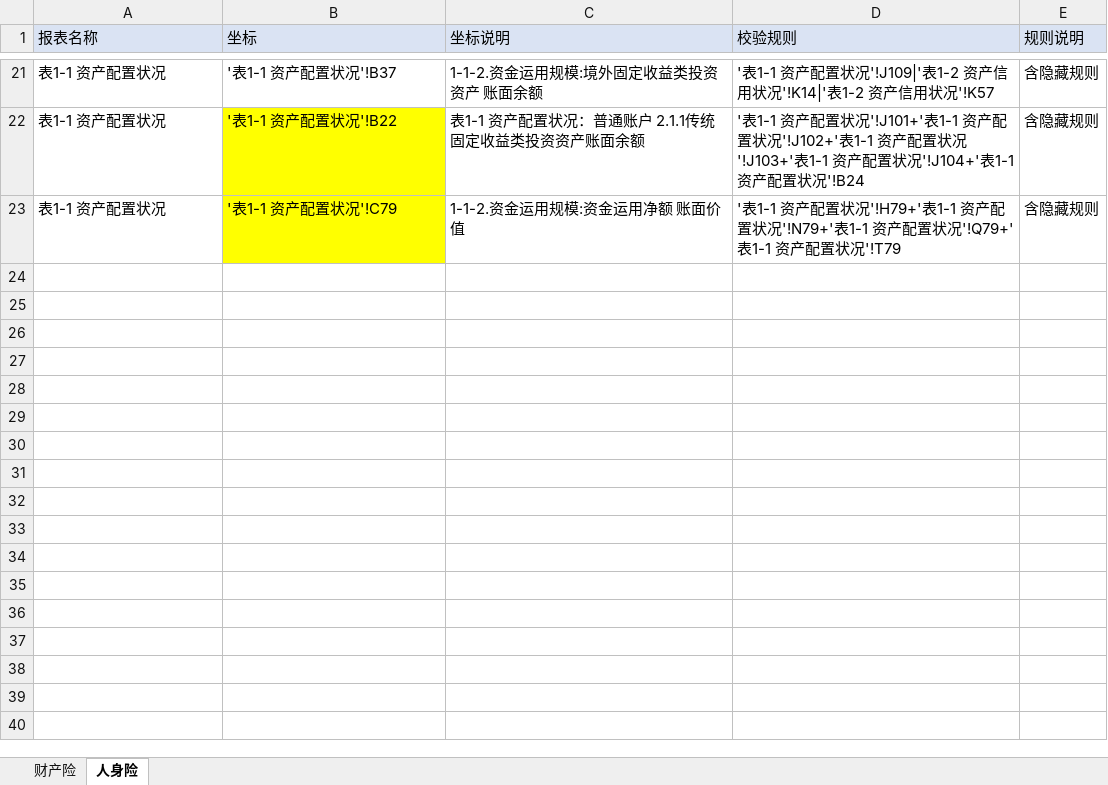
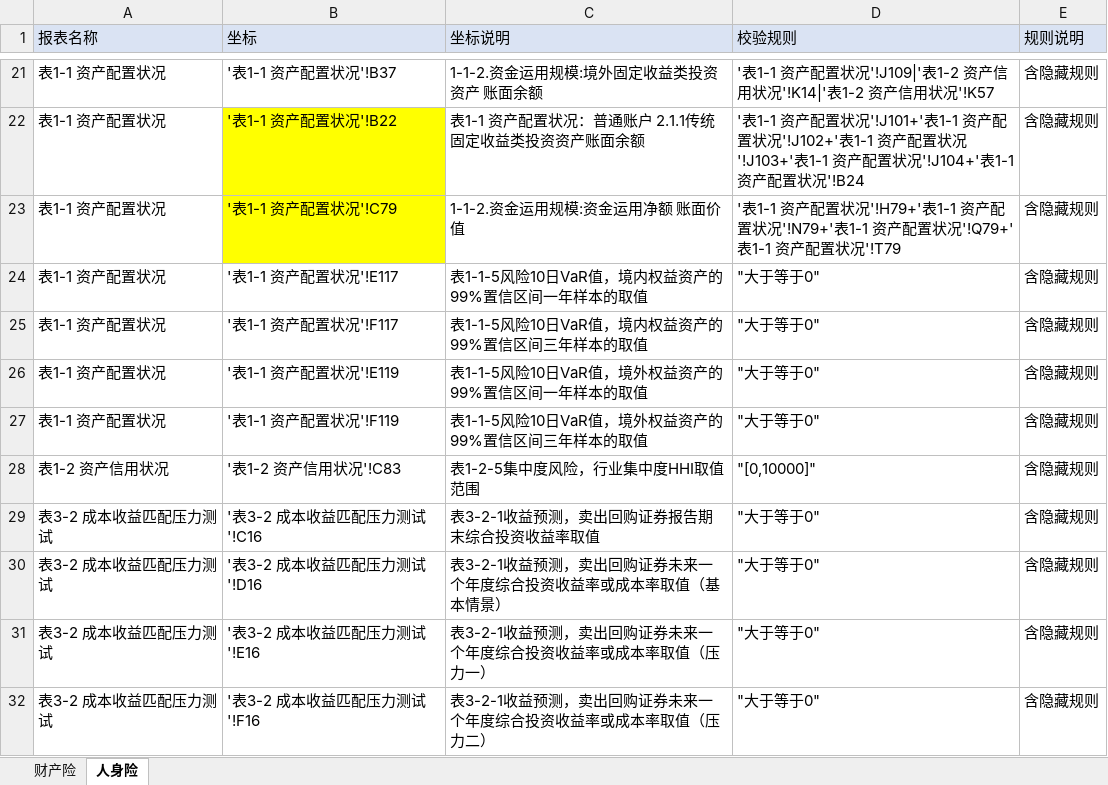
Before and after one commit to zmxhdu/excel, an Excel workbook: xAsset/xALR规则检查/xALR校验规则-隐藏规则.xlsx, sheet 人身险, drawn as a sheet; only a part is shown, gaps mark what is left out; values as stored, in another font and other column widths than the file's, no borders; the diff names each change by its address in the sheet, - before the commit and + after, or states it on an @@ line.

Commit message:
730隐藏规则添加

```diff
--- a/xAsset/xALR规则检查/xALR校验规则-隐藏规则.xlsx (sheet 人身险)
+++ b/xAsset/xALR规则检查/xALR校验规则-隐藏规则.xlsx (sheet 人身险)
+row 24: 表1-1 资产配置状况 | '表1-1 资产配置状况'!E117 | 表1-1-5风险10日VaR值，境内权益资产的99%置信区间一年样本的取值 | "大于等于0" | 含隐藏规则
+row 25: 表1-1 资产配置状况 | '表1-1 资产配置状况'!F117 | 表1-1-5风险10日VaR值，境内权益资产的99%置信区间三年样本的取值 | "大于等于0" | 含隐藏规则
+row 26: 表1-1 资产配置状况 | '表1-1 资产配置状况'!E119 | 表1-1-5风险10日VaR值，境外权益资产的99%置信区间一年样本的取值 | "大于等于0" | 含隐藏规则
+row 27: 表1-1 资产配置状况 | '表1-1 资产配置状况'!F119 | 表1-1-5风险10日VaR值，境外权益资产的99%置信区间三年样本的取值 | "大于等于0" | 含隐藏规则
+row 28: 表1-2 资产信用状况 | '表1-2 资产信用状况'!C83 | 表1-2-5集中度风险，行业集中度HHI取值范围 | "[0,10000]" | 含隐藏规则
+row 29: 表3-2 成本收益匹配压力测试 | '表3-2 成本收益匹配压力测试'!C16 | 表3-2-1收益预测，卖出回购证券报告期末综合投资收益率取值 | "大于等于0" | 含隐藏规则
+row 30: 表3-2 成本收益匹配压力测试 | '表3-2 成本收益匹配压力测试'!D16 | 表3-2-1收益预测，卖出回购证券未来一个年度综合投资收益率或成本率取值（基本情景） | "大于等于0" | 含隐藏规则
+row 31: 表3-2 成本收益匹配压力测试 | '表3-2 成本收益匹配压力测试'!E16 | 表3-2-1收益预测，卖出回购证券未来一个年度综合投资收益率或成本率取值（压力一） | "大于等于0" | 含隐藏规则
+row 32: 表3-2 成本收益匹配压力测试 | '表3-2 成本收益匹配压力测试'!F16 | 表3-2-1收益预测，卖出回购证券未来一个年度综合投资收益率或成本率取值（压力二） | "大于等于0" | 含隐藏规则
```
Also changed, not shown: sheet 财产险.
